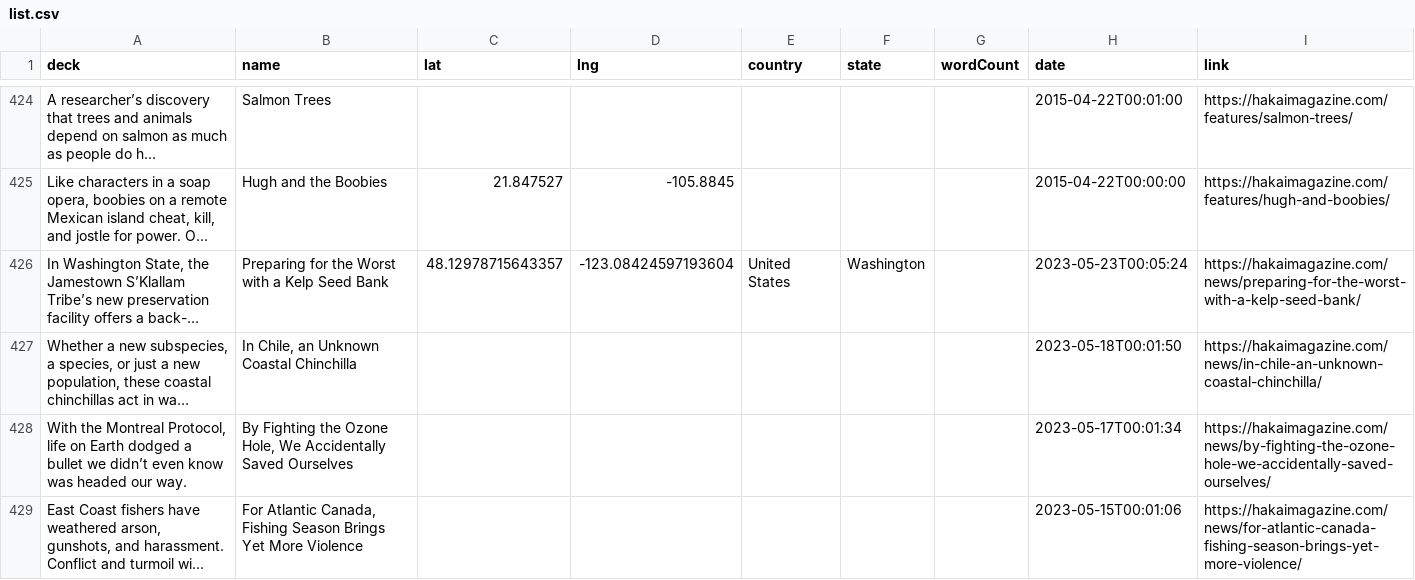
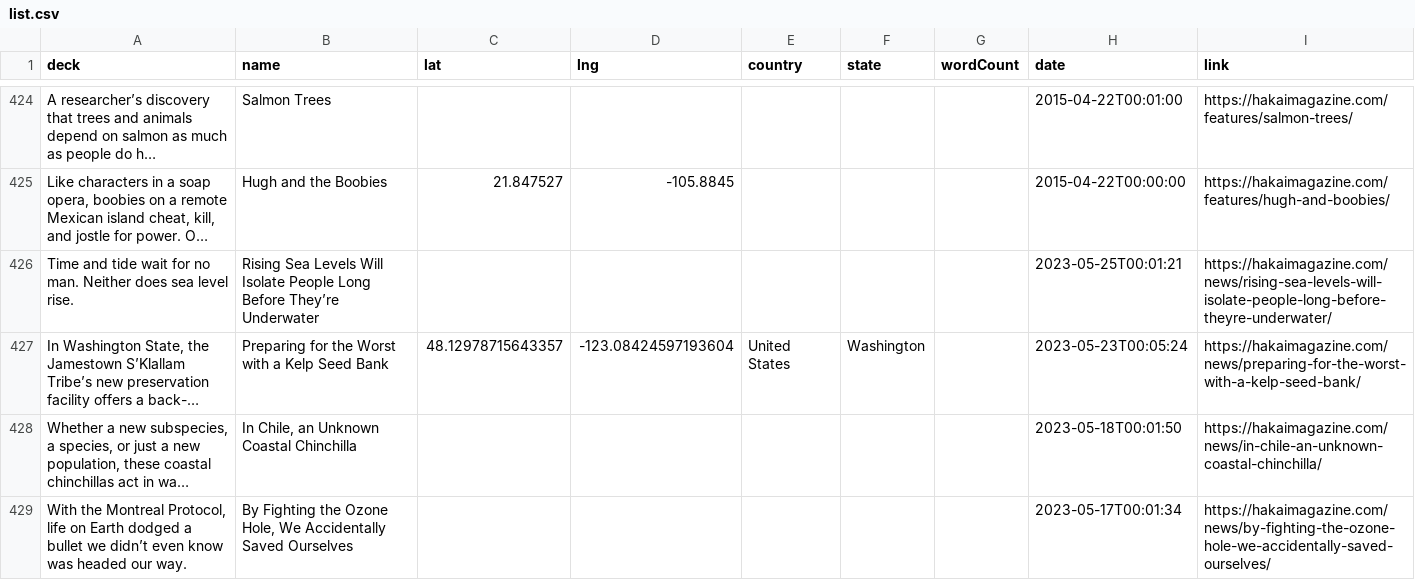
Before and after one commit to HakaiInstitute/magazine-visualizations, a CSV file: list.csv, drawn as a sheet; only a part is shown, gaps mark what is left out; the shorter side is filled out with more unchanged rows; long unchanged cells end in …; the diff names each change by its address in the sheet, - before the commit and + after, or states it on an @@ line.

```diff
--- a/list.csv
+++ b/list.csv
+row 426: Time and tide wait for no man. Neither does sea level rise. | Rising Sea Levels Will Isolate People Long Before They’re Underwater |  |  |  |  |  | 2023-05-25T00:01:21 | https://hakaimagazine.com/news/rising-sea-levels-will-isolate-people-long-before-theyre-underwater/
```
